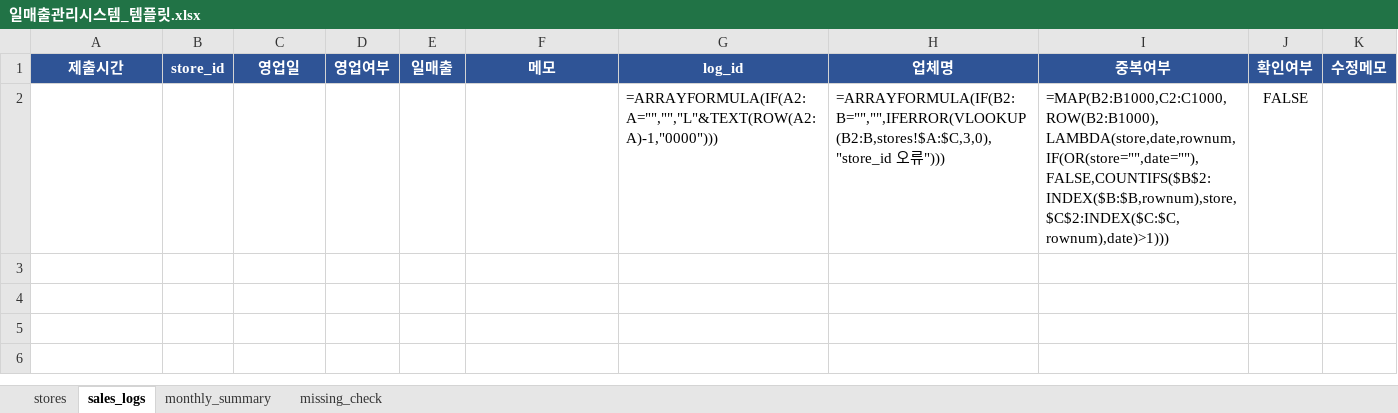
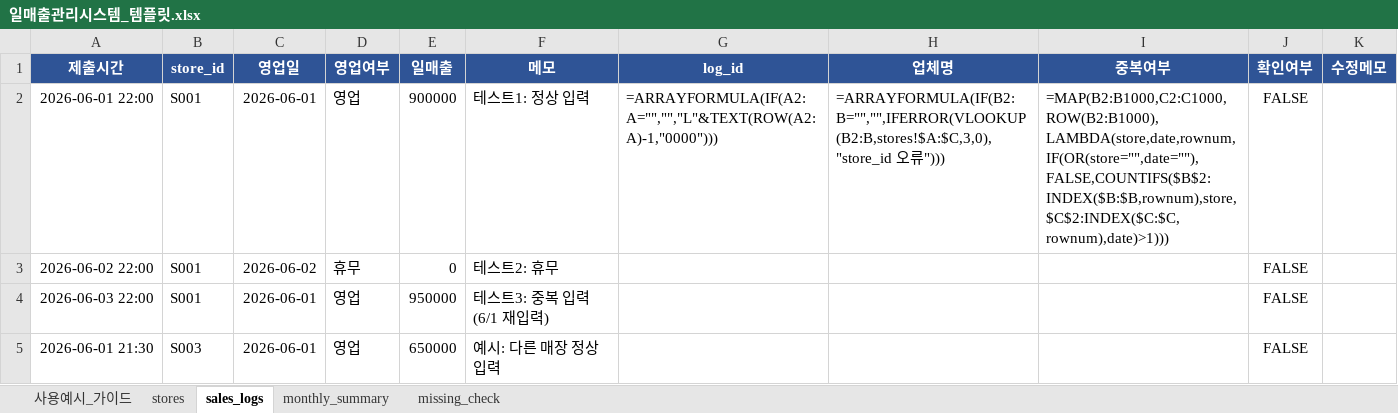
Before and after one commit to kanrabhen-sketch/test, an Excel workbook: output/일매출관리시스템_템플릿.xlsx, sheet sales_logs, drawn as a sheet; values as stored, in another font and other column widths than the file's, no borders; formulas without a stored value are shown as written; conditional formats not drawn; removed rows and columns are numbered as before the commit, all else as after; the diff names each change by its address in the sheet, - before the commit and + after, or states it on an @@ line.

```diff
--- a/output/일매출관리시스템_템플릿.xlsx (sheet sales_logs)
+++ b/output/일매출관리시스템_템플릿.xlsx (sheet sales_logs)
+sheet tab: 사용예시_가이드
-row 2:  |  |  |  |  |  | =ARRAYFORMULA(IF(A2:A="","","L"&TEXT(ROW(A2:A)-1,"0000"))) | =ARRAYFORMULA(IF(B2:B="","",IFERROR(VLOOKUP(B2:B,stores!$A:$C,3,0),"store_id 오류"))) | =MAP(B2:B1000,C2:C1000,ROW(B2:B1000),LAMBDA(store,date,rownum,IF(OR(store="",date=""),FALSE,COUNTIFS($B$2:INDEX($B:$B,rownum),store,$C$2:INDEX($C:$C,rownum),date)>1))) | FALSE
+row 2: 2026-06-01 22:00 | S001 | 2026-06-01 | 영업 | 900000 | 테스트1: 정상 입력 | =ARRAYFORMULA(IF(A2:A="","","L"&TEXT(ROW(A2:A)-1,"0000"))) | =ARRAYFORMULA(IF(B2:B="","",IFERROR(VLOOKUP(B2:B,stores!$A:$C,3,0),"store_id 오류"))) | =MAP(B2:B1000,C2:C1000,ROW(B2:B1000),LAMBDA(store,date,rownum,IF(OR(store="",date=""),FALSE,COUNTIFS($B$2:INDEX($B:$B,rownum),store,$C$2:INDEX($C:$C,rownum),date)>1))) | FALSE
+row 3: 2026-06-02 22:00 | S001 | 2026-06-02 | 휴무 | 0 | 테스트2: 휴무 |  |  |  | FALSE
+row 4: 2026-06-03 22:00 | S001 | 2026-06-01 | 영업 | 950000 | 테스트3: 중복 입력(6/1 재입력) |  |  |  | FALSE
+row 5: 2026-06-01 21:30 | S003 | 2026-06-01 | 영업 | 650000 | 예시: 다른 매장 정상 입력 |  |  |  | FALSE
```
Also changed, not shown: sheet stores, sheet missing_check, 3 other files.
